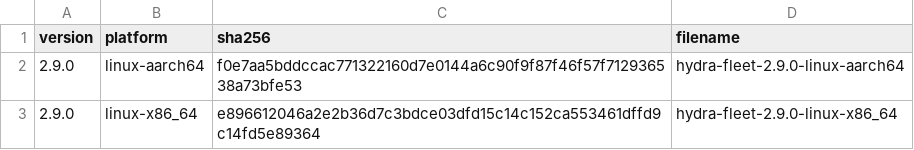
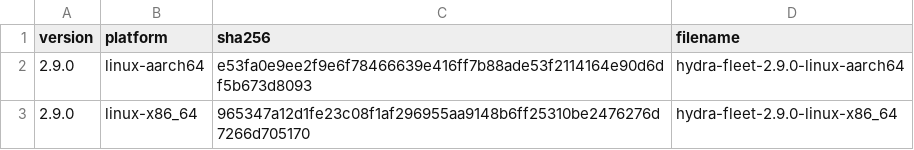
Before and after one commit to Someblueman/hydra, a TSV file: release/fleet-assets.tsv, drawn as a sheet.

```diff
--- a/release/fleet-assets.tsv
+++ b/release/fleet-assets.tsv
@@ -1,3 +1,3 @@
 version	platform	sha256	filename
-2.9.0	linux-aarch64	f0e7aa5bddccac771322160d7e0144a6c90f9f87f46f57f712936538a73bfe53	hydra-fleet-2.9.0-linux-aarch64
-2.9.0	linux-x86_64	e896612046a2e2b36d7c3bdce03dfd15c14c152ca553461dffd9c14fd5e89364	hydra-fleet-2.9.0-linux-x86_64
+2.9.0	linux-aarch64	e53fa0e9ee2f9e6f78466639e416ff7b88ade53f2114164e90d6df5b673d8093	hydra-fleet-2.9.0-linux-aarch64
+2.9.0	linux-x86_64	965347a12d1fe23c08f1af296955aa9148b6ff25310be2476276d7266d705170	hydra-fleet-2.9.0-linux-x86_64
```
